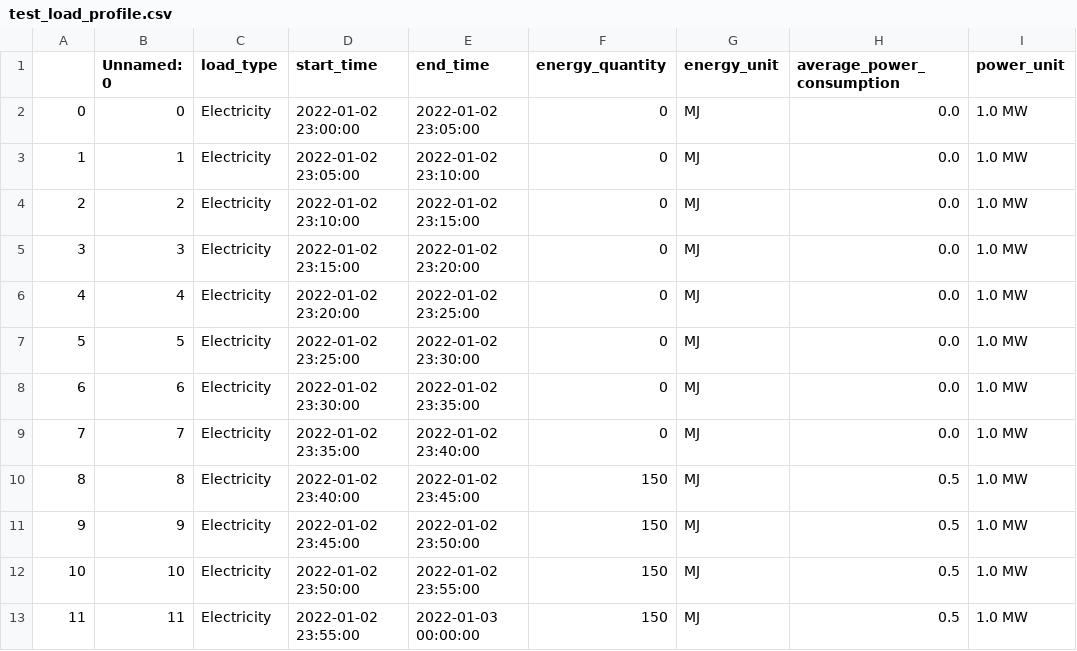
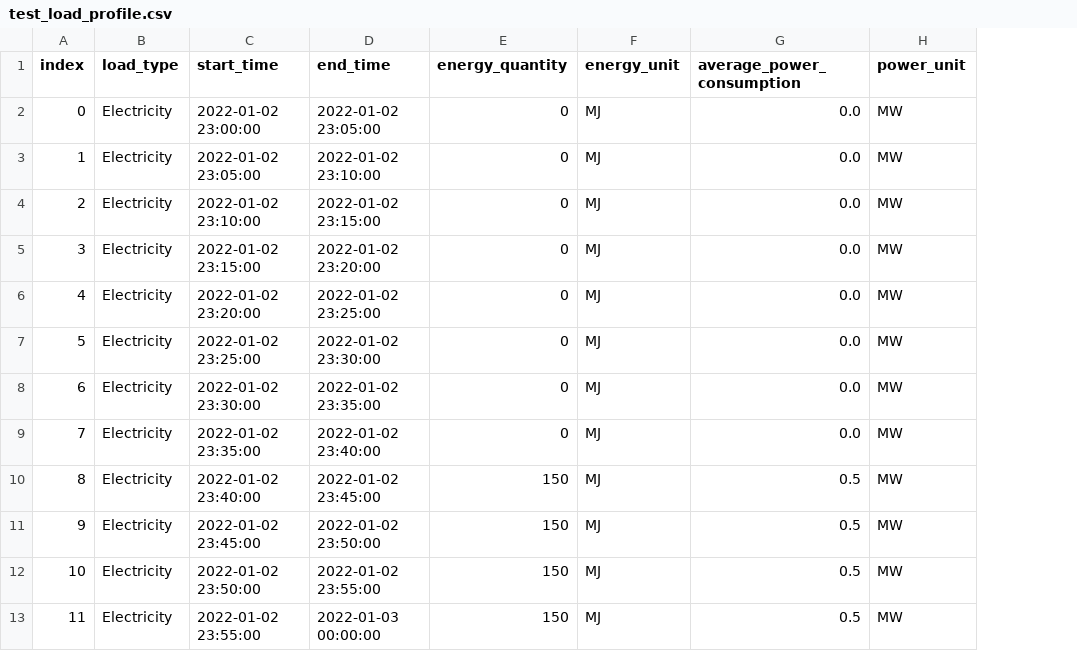
Before and after one commit to FZJ-IEK3-VSA/jsa_data_manager, a CSV file: examples/read_load_profiles/test_load_profile.csv, drawn as a sheet; removed rows and columns are numbered as before the commit, all else as after; the diff names each change by its address in the sheet, - before the commit and + after, or states it on an @@ line.

Commit message:
Fix index reading

```diff
--- a/examples/read_load_profiles/test_load_profile.csv
+++ b/examples/read_load_profiles/test_load_profile.csv
-column B (Unnamed: 0), rows 2-13: 0 | 1 | 2 | 3 | 4 | 5 | 6 | 7 | 8 | 9 | 10 | 11
-A1: (empty)
+A1: index
-H2:H13 (power_unit): 1.0 MW
+H2:H13 (power_unit): MW
```
Also changed, not shown: 3 other files.
